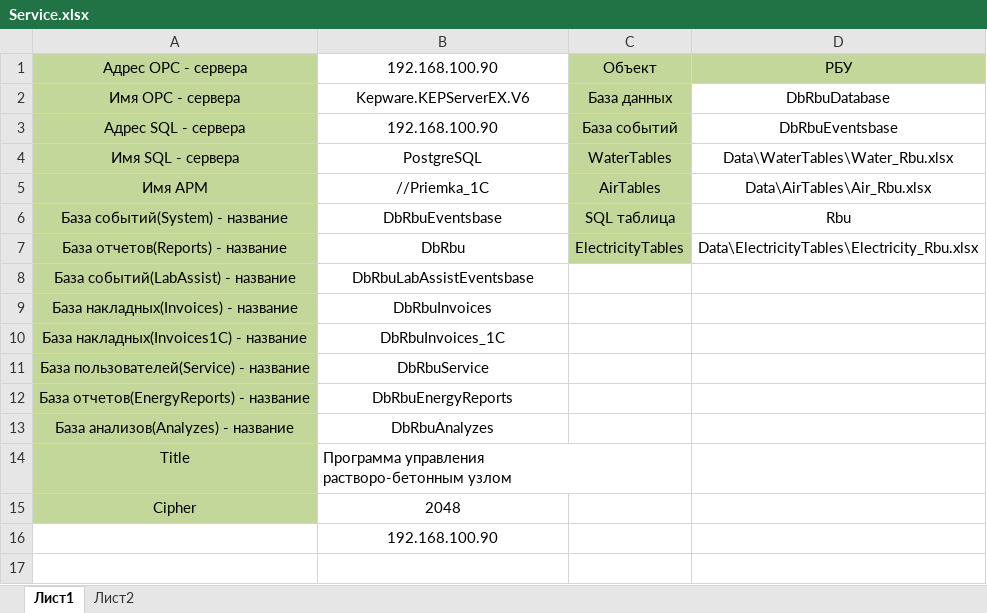
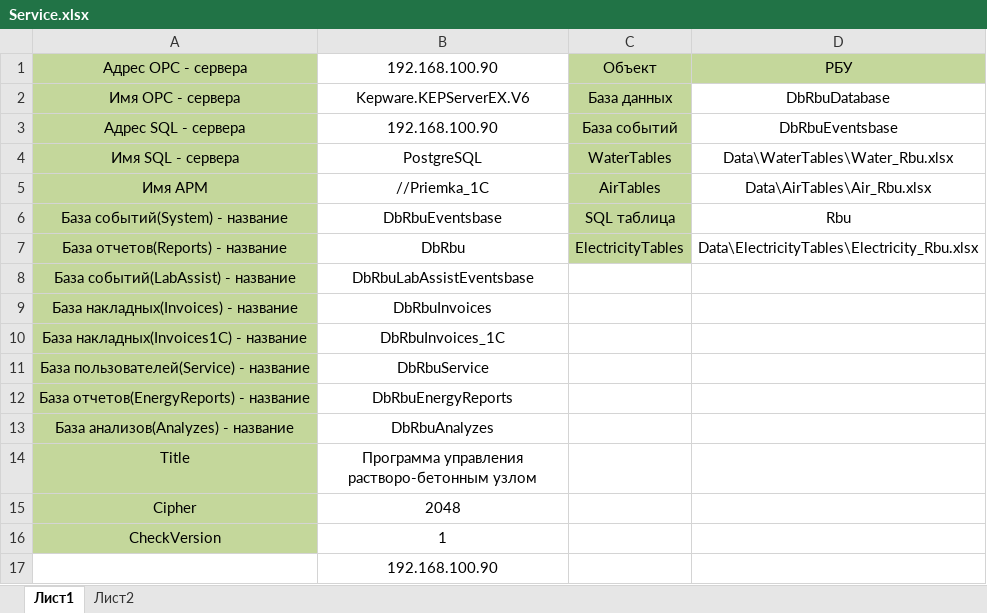
Before and after one commit to asu-techno/2048_Rbu, an Excel workbook: 2048_Rbu/Data/Service.xlsx, sheet Лист1, drawn as a sheet; values as stored, in another font and other column widths than the file's, no borders; the diff names each change by its address in the sheet, - before the commit and + after, or states it on an @@ line.

Commit message:
fix bug, archive, version

```diff
--- a/2048_Rbu/Data/Service.xlsx (sheet Лист1)
+++ b/2048_Rbu/Data/Service.xlsx (sheet Лист1)
-B14 alignment: left
+B14 alignment: center
+row 16: CheckVersion | 1
```
Also changed, not shown: 34 other files.
